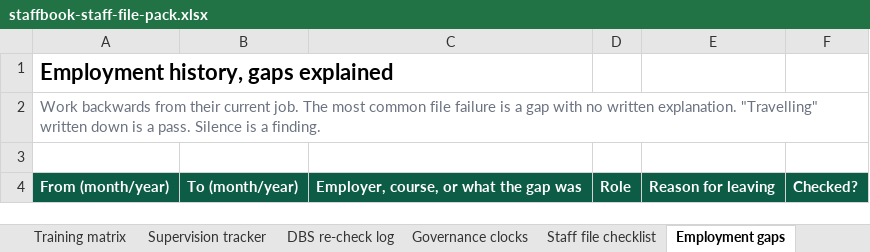
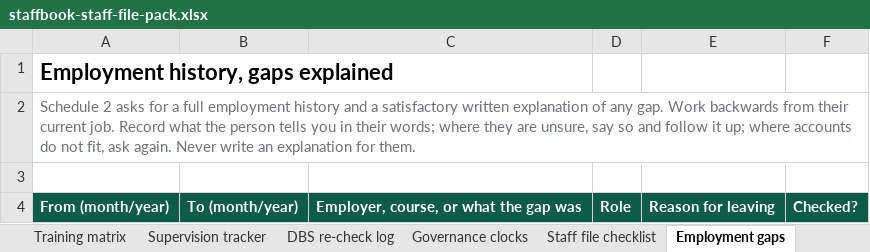
Before and after one commit to bartoncrumpcolby/staffbook-site, an Excel workbook: pack/staffbook-staff-file-pack.xlsx, sheet Employment gaps, drawn as a sheet; values as stored, in another font and other column widths than the file's, no borders; the diff names each change by its address in the sheet, - before the commit and + after, or states it on an @@ line.

```diff
--- a/pack/staffbook-staff-file-pack.xlsx (sheet Employment gaps)
+++ b/pack/staffbook-staff-file-pack.xlsx (sheet Employment gaps)
-A2: Work backwards from their current job. The most common file failure is a gap with no written explanation. "Travelling" written down is a pass. Silence is a finding.
+A2: Schedule 2 asks for a full employment history and a satisfactory written explanation of any gap. Work backwards from their current job. Record what the person tells you in their words; where they are unsure, say so and follow it up; where accounts do not fit, ask again. Never write an explanation for them.
```
Also changed, not shown: sheet Annex A staffing, sheet Staff list, sheet Staff file checklist, sheet Inspection self-audit, sheet Start here, sheet Training matrix, 3 more sheets, 9 other files.
